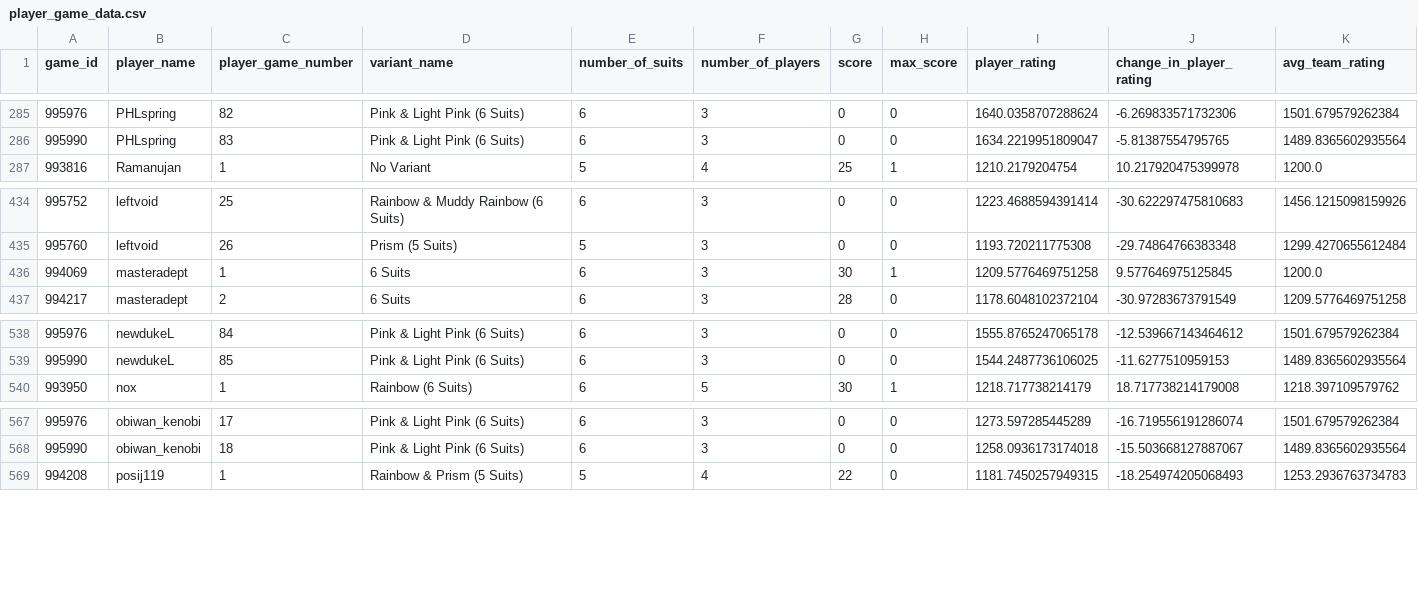
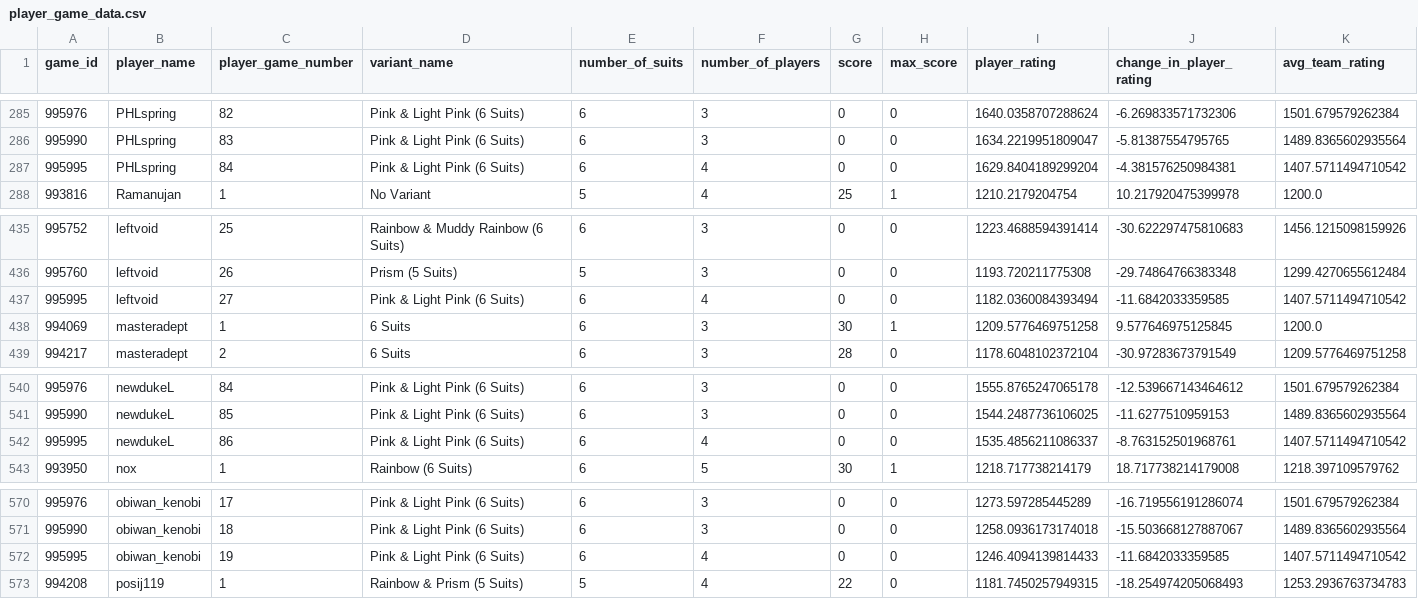
Before and after one commit to hanabi-league/hanabi-league.github.io, a CSV file: data/player_game_data.csv, drawn as a sheet; only a part is shown, gaps mark what is left out; the diff names each change by its address in the sheet, - before the commit and + after, or states it on an @@ line.

Commit message:
Update data

```diff
--- a/data/player_game_data.csv
+++ b/data/player_game_data.csv
+row 287: 995995 | PHLspring | 84 | Pink & Light Pink (6 Suits) | 6 | 4 | 0 | 0 | 1629.8404189299204 | -4.381576250984381 | 1407.5711494710542
+row 437: 995995 | leftvoid | 27 | Pink & Light Pink (6 Suits) | 6 | 4 | 0 | 0 | 1182.0360084393494 | -11.6842033359585 | 1407.5711494710542
+row 542: 995995 | newdukeL | 86 | Pink & Light Pink (6 Suits) | 6 | 4 | 0 | 0 | 1535.4856211086337 | -8.763152501968761 | 1407.5711494710542
+row 572: 995995 | obiwan_kenobi | 19 | Pink & Light Pink (6 Suits) | 6 | 4 | 0 | 0 | 1246.4094139814433 | -11.6842033359585 | 1407.5711494710542
```
Also changed, not shown: data/player_data.csv, data/variant_data.csv, 2 other files.
